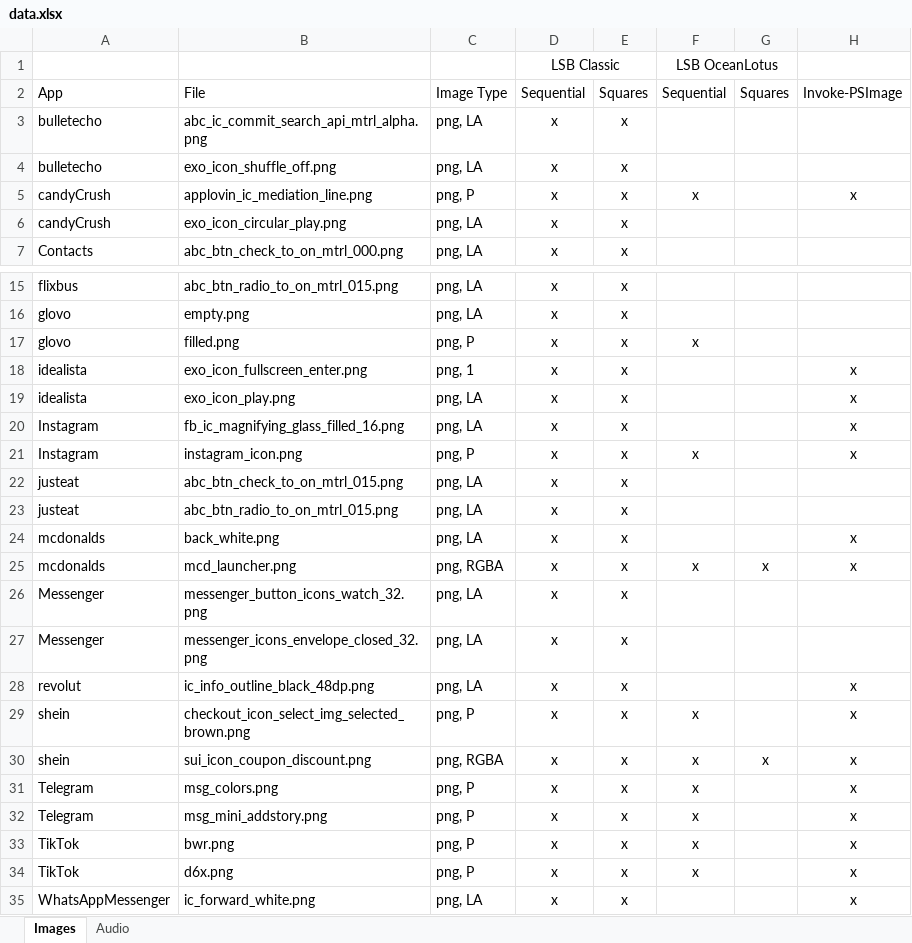
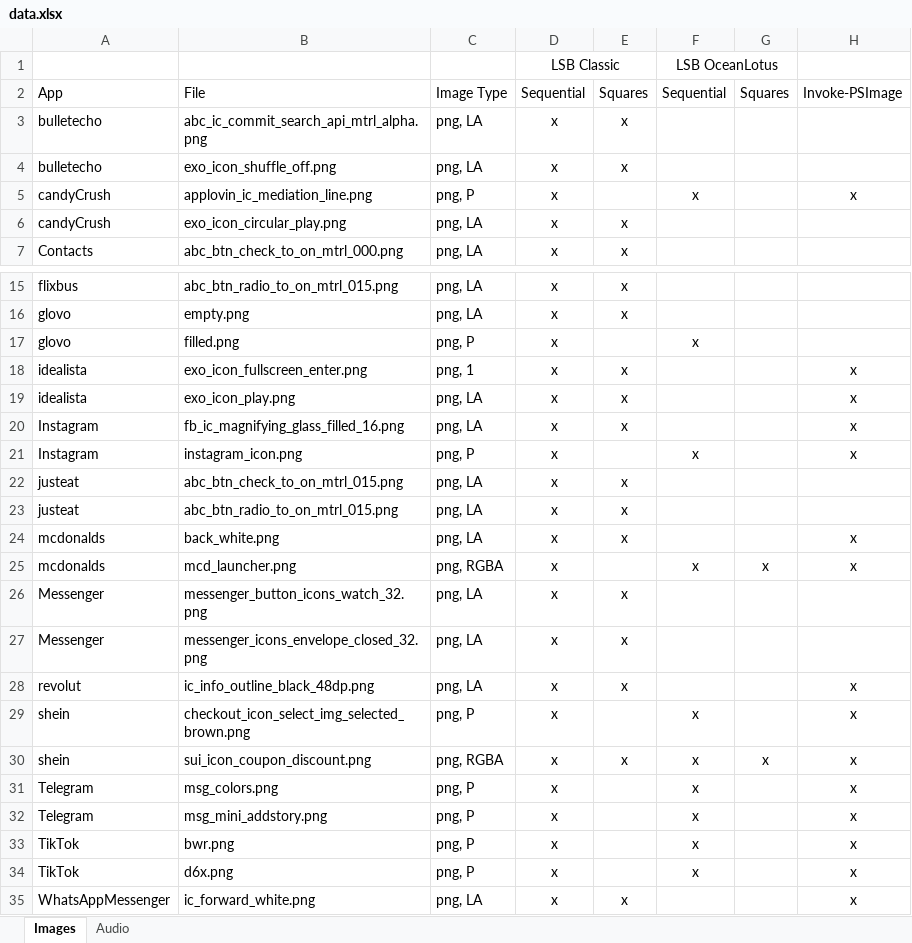
Before and after one commit to Ocram95/AndroidStego, an Excel workbook: data.xlsx, sheet Images, drawn as a sheet; only a part is shown, gaps mark what is left out; values as stored, in another font and other column widths than the file's, no borders; the diff names each change by its address in the sheet, - before the commit and + after, or states it on an @@ line.

Commit message:
Update decoding and data

```diff
--- a/data.xlsx (sheet Images)
+++ b/data.xlsx (sheet Images)
-E5: x
+E5: (empty)
-E17: x
+E17: (empty)
-E21: x
+E21: (empty)
-E25: x
+E25: (empty)
-E29: x
+E29: (empty)
-E31:E34: x
+E31:E34: (empty)
```
Also changed, not shown: 2 other files.
